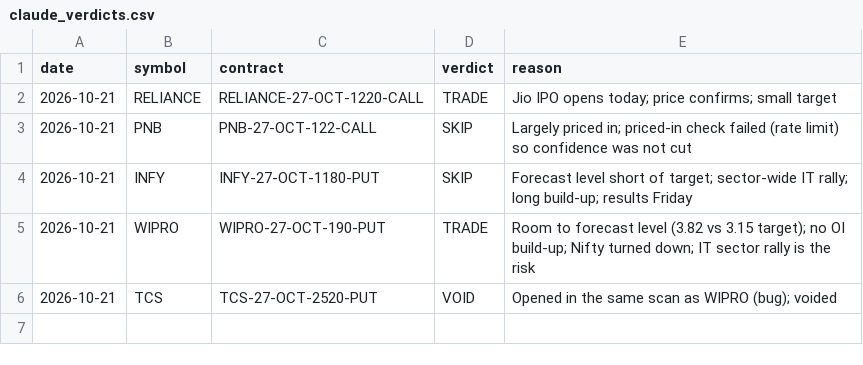
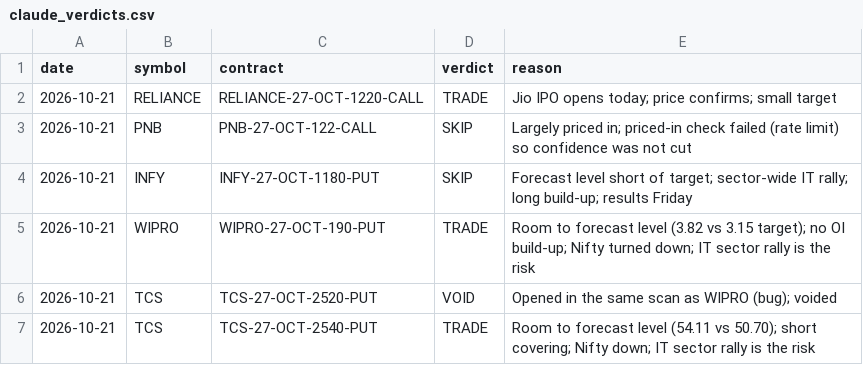
Before and after one commit to vishnupadma007-oss/Stock-market-scanner-of-India, a CSV file: journal/claude_verdicts.csv, drawn as a sheet; the diff names each change by its address in the sheet, - before the commit and + after, or states it on an @@ line.

```diff
--- a/journal/claude_verdicts.csv
+++ b/journal/claude_verdicts.csv
+row 7: 2026-10-21 | TCS | TCS-27-OCT-2540-PUT | TRADE | Room to forecast level (54.11 vs 50.70); short covering; Nifty down; IT sector rally is the risk
```
Also changed, not shown: 1 other file.
